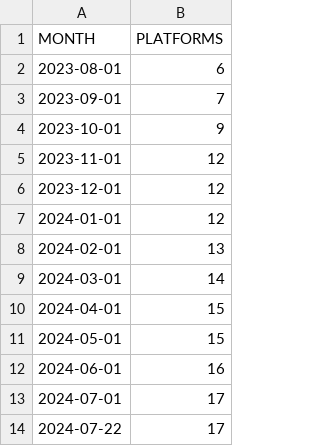
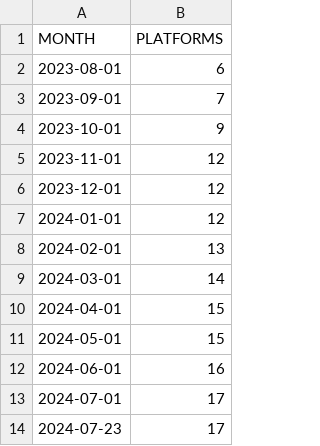
Before and after one commit to lukaszgryglicki/insights-pkis, a CSV file: number_of_platforms_range_month.csv, drawn as a sheet.

```diff
--- a/number_of_platforms_range_month.csv
+++ b/number_of_platforms_range_month.csv
@@ -13,2 +13,2 @@
 "2024-07-01","17"
-"2024-07-22","17"
+"2024-07-23","17"
```
Also changed, not shown: number_of_commits_range_month.csv, number_of_contributors_range_month.csv, 24 other files.
